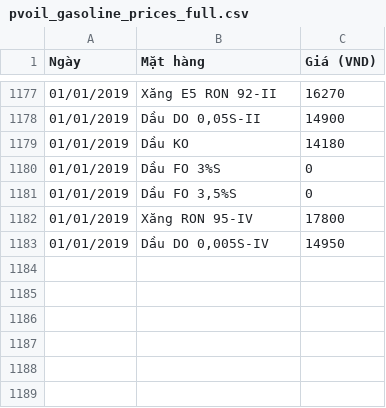
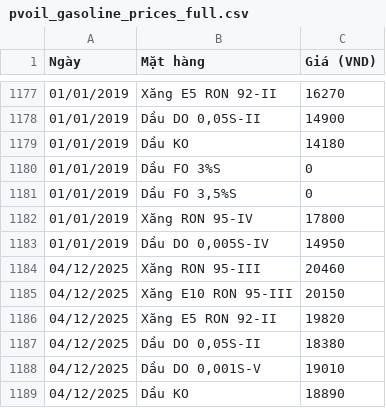
Before and after one commit to Anhthai1991/Gasoline_MVP, a CSV file: pvoil_gasoline_prices_full.csv, drawn as a sheet; only a part is shown, gaps mark what is left out.

Commit message:
Update pvoil_gasoline_prices_full.csv

```diff
--- a/pvoil_gasoline_prices_full.csv
+++ b/pvoil_gasoline_prices_full.csv
@@ -1183 +1183,7 @@ Ngày,Mặt hàng,Giá (VND)
 01/01/2019,"Dầu DO 0,005S-IV",14950
+04/12/2025,Xăng RON 95-III,20460
+04/12/2025,Xăng E10 RON 95-III,20150
+04/12/2025,Xăng E5 RON 92-II,19820
+04/12/2025,"Dầu DO 0,05S-II",18380
+04/12/2025,"Dầu DO 0,001S-V",19010
+04/12/2025,Dầu KO,18890
```
